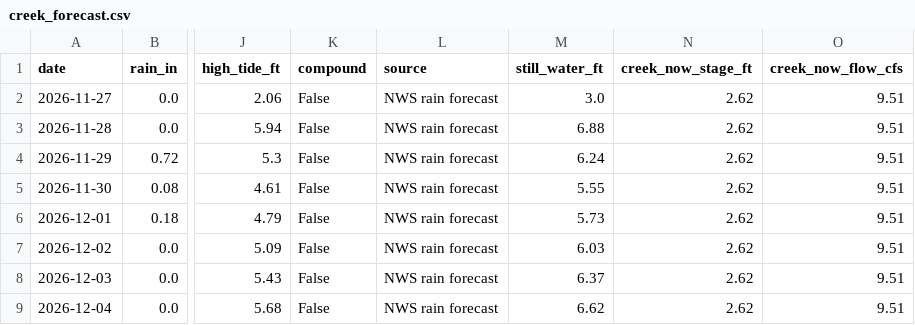
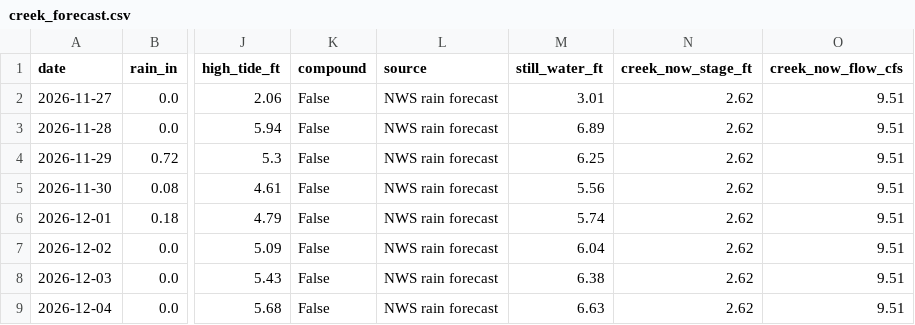
Before and after one commit to kevinkeet/frontpage, a CSV file: capitola/data/creek_forecast.csv, drawn as a sheet; only a part is shown, gaps mark what is left out; the diff names each change by its address in the sheet, - before the commit and + after, or states it on an @@ line.

```diff
--- a/capitola/data/creek_forecast.csv
+++ b/capitola/data/creek_forecast.csv
-M2 (still_water_ft): 3.0
+M2 (still_water_ft): 3.01
-M3 (still_water_ft): 6.88
+M3 (still_water_ft): 6.89
-M4 (still_water_ft): 6.24
+M4 (still_water_ft): 6.25
-M5 (still_water_ft): 5.55
+M5 (still_water_ft): 5.56
-M6 (still_water_ft): 5.73
+M6 (still_water_ft): 5.74
-M7 (still_water_ft): 6.03
+M7 (still_water_ft): 6.04
-M8 (still_water_ft): 6.37
+M8 (still_water_ft): 6.38
-M9 (still_water_ft): 6.62
+M9 (still_water_ft): 6.63
```
Also changed, not shown: capitola/data/forecast_daily.csv, capitola/data/forecast_hourly.csv, 2 other files.
